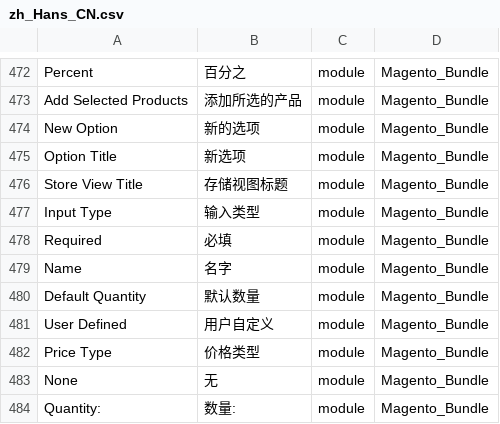
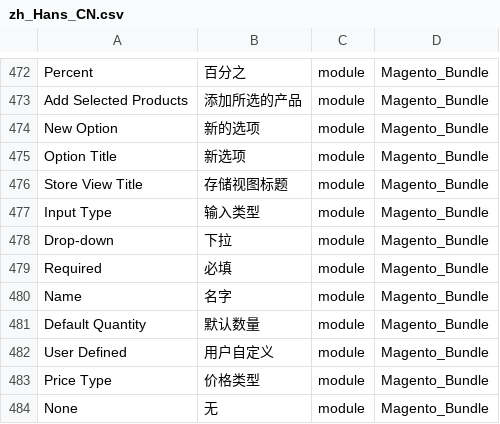
Before and after one commit to shuaiZend/language_zh_cn, a CSV file: zh_Hans_CN.csv, drawn as a sheet; only a part is shown, gaps mark what is left out; the shorter side is filled out with more unchanged rows.

```diff
--- a/zh_Hans_CN.csv
+++ b/zh_Hans_CN.csv
@@ -477,2 +477,3 @@ Percent,百分之,module,Magento_Bundle
 "Input Type",输入类型,module,Magento_Bundle
+Drop-down,下拉,module,Magento_Bundle
 Required,必填,module,Magento_Bundle
```
Also changed, not shown: 1 other file.
